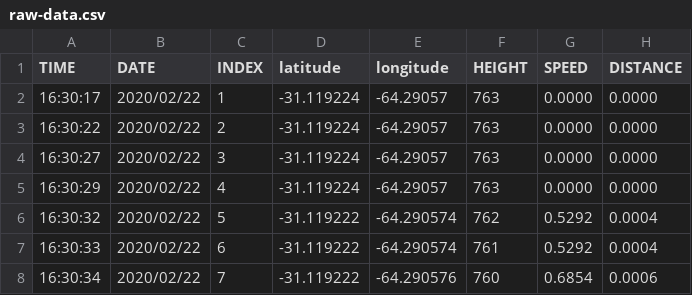
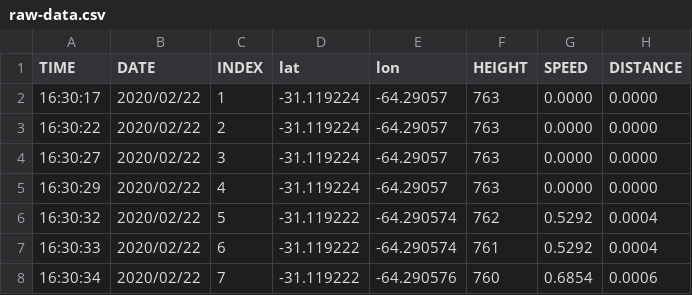
Before and after one commit to fdonadio1979/fraud-detector, a CSV file: raw-data.csv, drawn as a sheet; only a part is shown.

Commit message:
working heigh and speed plot

```diff
--- a/raw-data.csv
+++ b/raw-data.csv
@@ -1,2 +1,2 @@
-TIME,DATE,INDEX,latitude,longitude,HEIGHT,SPEED,DISTANCE
+TIME,DATE,INDEX,lat,lon,HEIGHT,SPEED,DISTANCE
 16:30:17,2020/02/22,1,-31.119224,-64.29057,763,0.0000,0.0000
```
